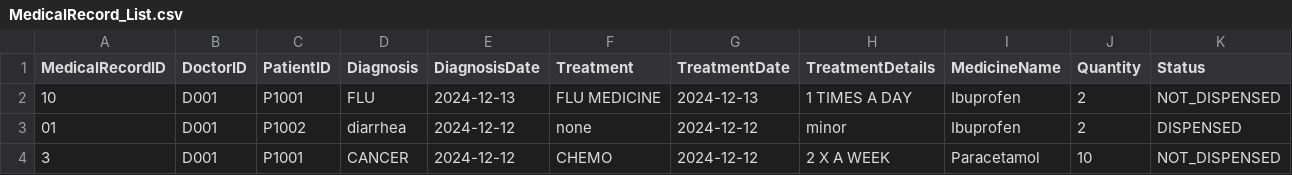
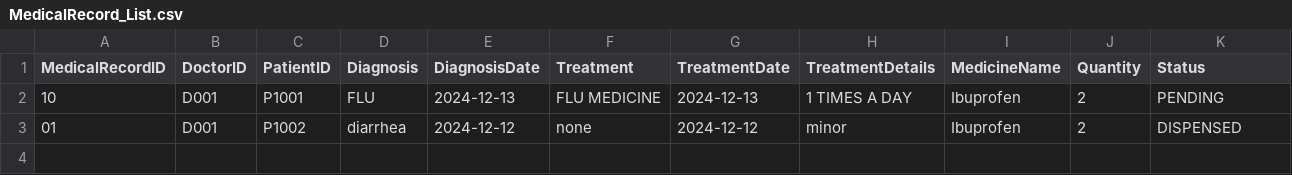
Before and after one commit to JingRonggg/SC2002-HMS, a CSV file: data/MedicalRecord_List.csv, drawn as a sheet.

```diff
--- a/data/MedicalRecord_List.csv
+++ b/data/MedicalRecord_List.csv
@@ -1,4 +1,3 @@
 MedicalRecordID,DoctorID,PatientID,Diagnosis,DiagnosisDate,Treatment,TreatmentDate,TreatmentDetails,MedicineName,Quantity,Status
-10,D001,P1001,FLU,2024-12-13,FLU MEDICINE,2024-12-13,1 TIMES A DAY,Ibuprofen,2,NOT_DISPENSED
+10,D001,P1001,FLU,2024-12-13,FLU MEDICINE,2024-12-13,1 TIMES A DAY,Ibuprofen,2,PENDING
 01,D001,P1002,diarrhea,2024-12-12,none,2024-12-12,minor,Ibuprofen,2,DISPENSED
-3,D001,P1001,CANCER,2024-12-12,CHEMO,2024-12-12,2 X A WEEK,Paracetamol,10,NOT_DISPENSED
```
Also changed, not shown: data/Appointment_List.csv, 12 other files.
